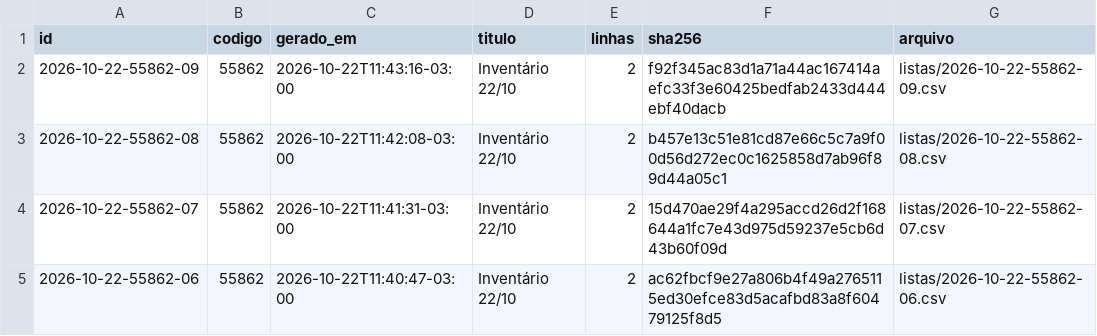
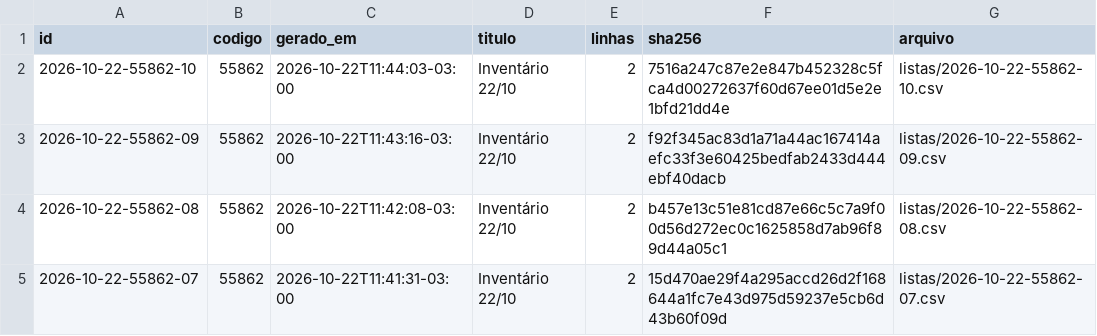
Before and after one commit to jofilho71/asidobem-listas, a CSV file: indice.csv, drawn as a sheet; only a part is shown; the shorter side is filled out with more unchanged rows; the diff names each change by its address in the sheet, - before the commit and + after, or states it on an @@ line.

```diff
--- a/indice.csv
+++ b/indice.csv
+row 2: 2026-10-22-55862-10 | 55862 | 2026-10-22T11:44:03-03:00 | Inventário 22/10 | 2 | 7516a247c87e2e847b452328c5fca4d00272637f60d67ee01d5e2e1bfd21dd4e | listas/2026-10-22-55862-10.csv
```
